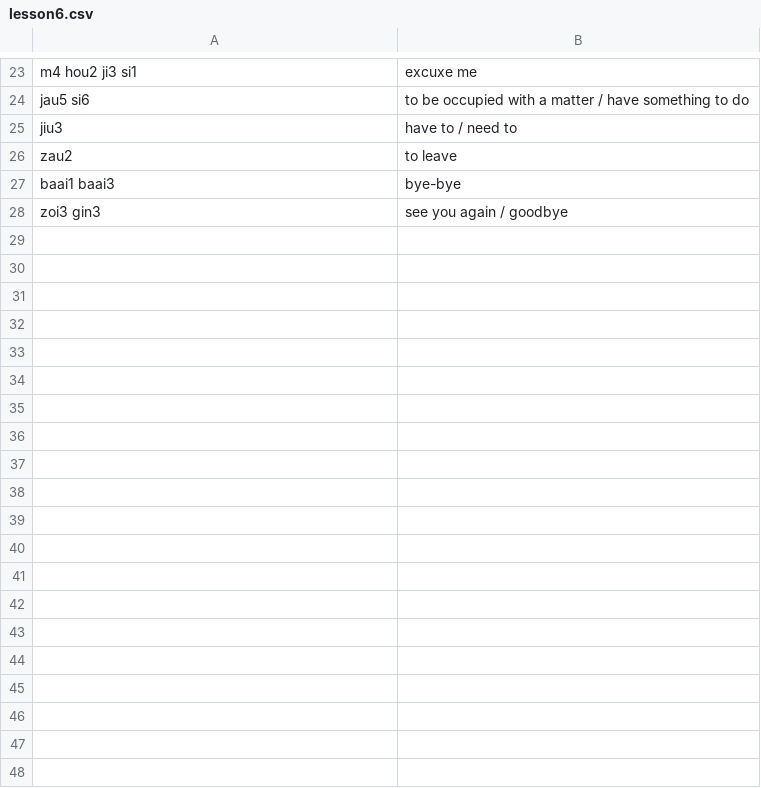
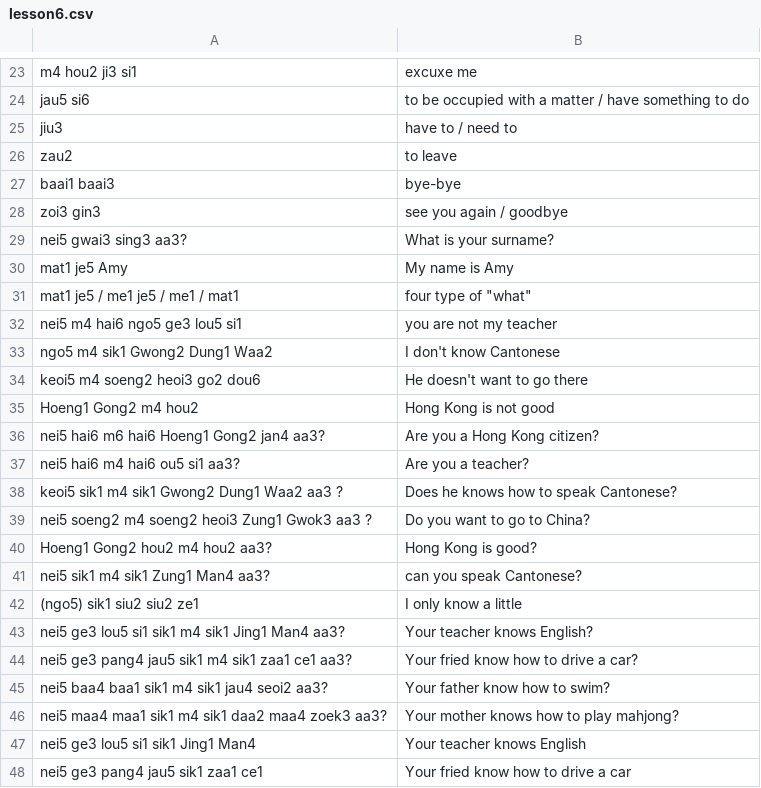
Before and after one commit to cento/Anki-Flashcards-for-Cantonese, a CSV file: lesson6.csv, drawn as a sheet; only a part is shown, gaps mark what is left out; the diff covers the shown part only.

Commit message:
added lesson 6

```diff
--- a/lesson6.csv
+++ b/lesson6.csv
@@ -28 +28,21 @@ baai1 baai3 | bye-bye
 zoi3 gin3 | see you again  / goodbye
+nei5 gwai3 sing3 aa3? | What is your surname?
+mat1 je5 Amy | My name is Amy
+mat1 je5 / me1 je5 / me1 / mat1 | four type of "what"
+nei5 m4 hai6 ngo5 ge3 lou5 si1 | you are not my teacher
+ngo5 m4 sik1 Gwong2 Dung1 Waa2 | I don't know Cantonese
+keoi5 m4 soeng2 heoi3 go2 dou6 | He doesn't want to go there
+Hoeng1 Gong2 m4 hou2 | Hong Kong is not good
+nei5 hai6 m6 hai6 Hoeng1 Gong2 jan4 aa3? | Are you a Hong Kong citizen?
+nei5 hai6 m4 hai6 ou5 si1 aa3? | Are you a teacher?
+keoi5 sik1 m4 sik1 Gwong2 Dung1 Waa2 aa3 ? | Does he knows how to speak Cantonese?
+nei5 soeng2 m4 soeng2 heoi3 Zung1 Gwok3 aa3 ? | Do you want to go to China?
+Hoeng1 Gong2 hou2 m4 hou2 aa3? | Hong Kong is good?
+nei5 sik1 m4 sik1 Zung1 Man4 aa3? | can you speak Cantonese?
+(ngo5) sik1 siu2 siu2 ze1 | I only know a little
+nei5 ge3 lou5 si1 sik1 m4 sik1 Jing1 Man4 aa3? | Your teacher knows English?
+nei5 ge3 pang4 jau5 sik1 m4 sik1 zaa1 ce1 aa3? | Your fried know how to drive a car?
+nei5 baa4 baa1 sik1 m4 sik1 jau4 seoi2 aa3? | Your father know how to swim?
+nei5 maa4 maa1 sik1 m4 sik1 daa2 maa4 zoek3 aa3? | Your mother knows how to play mahjong?
+nei5 ge3 lou5 si1 sik1 Jing1 Man4 | Your teacher knows English
+nei5 ge3 pang4 jau5 sik1 zaa1 ce1 | Your fried know how to drive a car
```
Also changed, not shown: 54 added rows elsewhere in this file.
